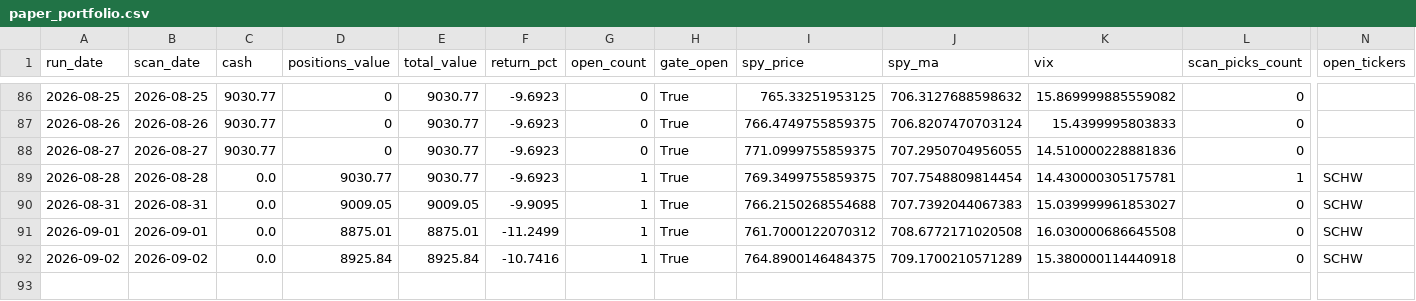
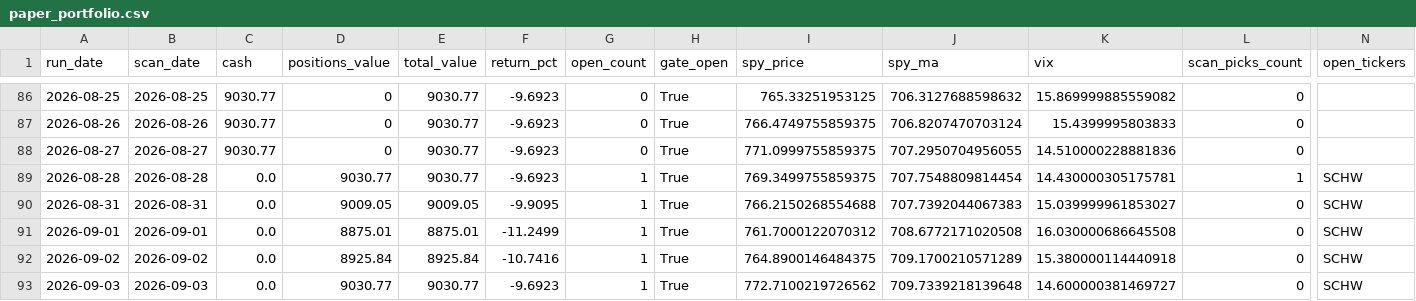
Before and after one commit to kienta1999/technical-analysis-stock-scanner, a CSV file: logs/paper_portfolio.csv, drawn as a sheet; only a part is shown, gaps mark what is left out; rows hold the shown columns only; the diff names each change by its address in the sheet, - before the commit and + after, or states it on an @@ line.

```diff
--- a/logs/paper_portfolio.csv
+++ b/logs/paper_portfolio.csv
+row 93: 2026-09-03 | 2026-09-03 | 0.0 | 9030.77 | 9030.77 | -9.6923 | 1 | True | 772.7100219726562 | 709.7339218139648 | 14.600000381469727 | 0 | SCHW
```
Also changed, not shown: 2 other files.
